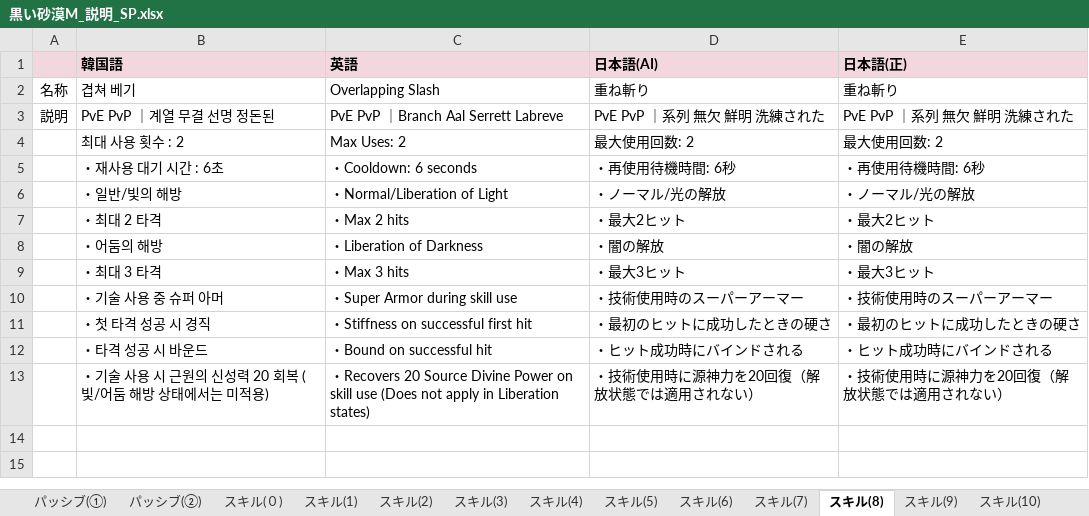
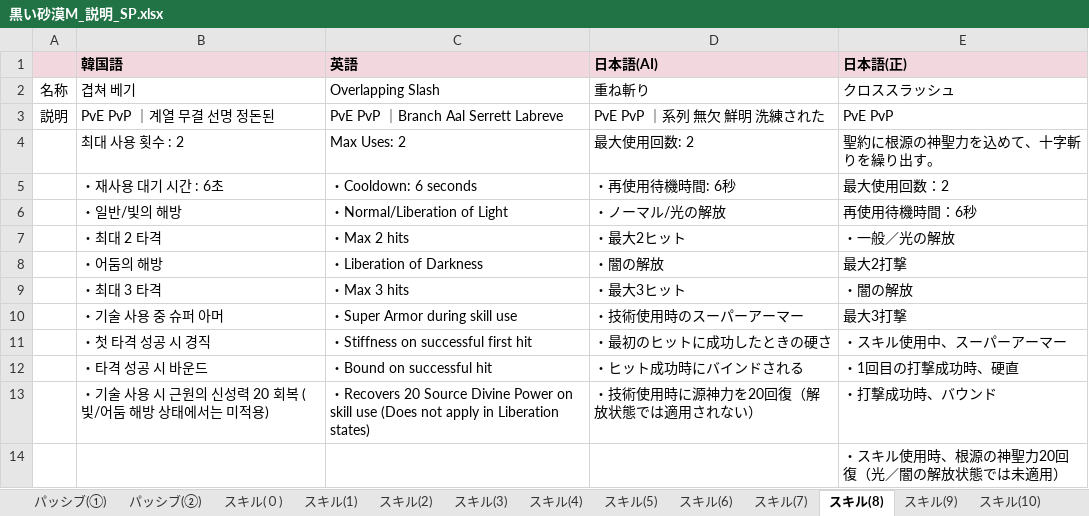
Before and after one commit to Lily-0619/skill-sigil-web, an Excel workbook: 資料/説明(パッシブ・スキル)/黒い砂漠M_説明_SP.xlsx, sheet スキル(8), drawn as a sheet; values as stored, in another font and other column widths than the file's, no borders; charts and pictures not drawn; the diff names each change by its address in the sheet, - before the commit and + after, or states it on an @@ line.

```diff
--- a/資料/説明(パッシブ・スキル)/黒い砂漠M_説明_SP.xlsx (sheet スキル(8))
+++ b/資料/説明(パッシブ・スキル)/黒い砂漠M_説明_SP.xlsx (sheet スキル(8))
-E2 (日本語(正)): 重ね斬り
+E2 (日本語(正)): クロススラッシュ
-E3 (日本語(正)): PvE PvP ｜系列 無欠 鮮明 洗練された
+E3 (日本語(正)): PvE PvP
-E4 (日本語(正)): 最大使用回数: 2
+E4 (日本語(正)): 聖約に根源の神聖力を込めて、十字斬りを繰り出す。
-E5 (日本語(正)): ・再使用待機時間: 6秒
+E5 (日本語(正)): 最大使用回数：2
-E6 (日本語(正)): ・ノーマル/光の解放
+E6 (日本語(正)): 再使用待機時間：6秒
-E7 (日本語(正)): ・最大2ヒット
+E7 (日本語(正)): ・一般／光の解放
-E8 (日本語(正)): ・闇の解放
+E8 (日本語(正)): 最大2打撃
-E9 (日本語(正)): ・最大3ヒット
+E9 (日本語(正)): ・闇の解放
-E10 (日本語(正)): ・技術使用時のスーパーアーマー
+E10 (日本語(正)): 最大3打撃
-E11 (日本語(正)): ・最初のヒットに成功したときの硬さ
+E11 (日本語(正)): ・スキル使用中、スーパーアーマー
-E12 (日本語(正)): ・ヒット成功時にバインドされる
+E12 (日本語(正)): ・1回目の打撃成功時、硬直
-E13 (日本語(正)): ・技術使用時に源神力を20回復（解放状態では適用されない）
+E13 (日本語(正)): ・打撃成功時、バウンド
+row 14:  |  |  |  | ・スキル使用時、根源の神聖力20回復（光／闇の解放状態では未適用）
```
Also changed, not shown: sheet ラバムスキル(3), sheet ラバムスキル(1), sheet スキル(4), sheet スキル(11), sheet スキル(1), sheet スキル(5), 10 more sheets, charts or pictures, 資料/説明(パッシブ・スキル)/黒い砂漠M_説明_DS.xlsx, 資料/説明(パッシブ・スキル)/黒い砂漠M_説明_LS.xlsx, 22 other files.
